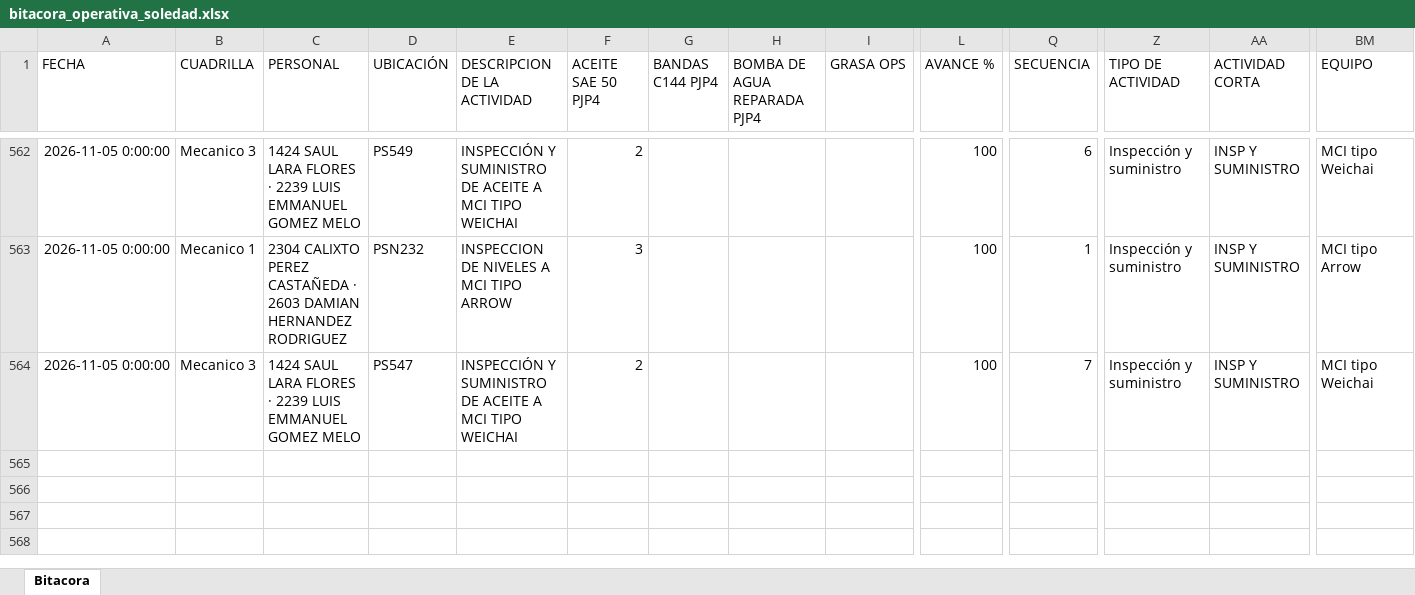
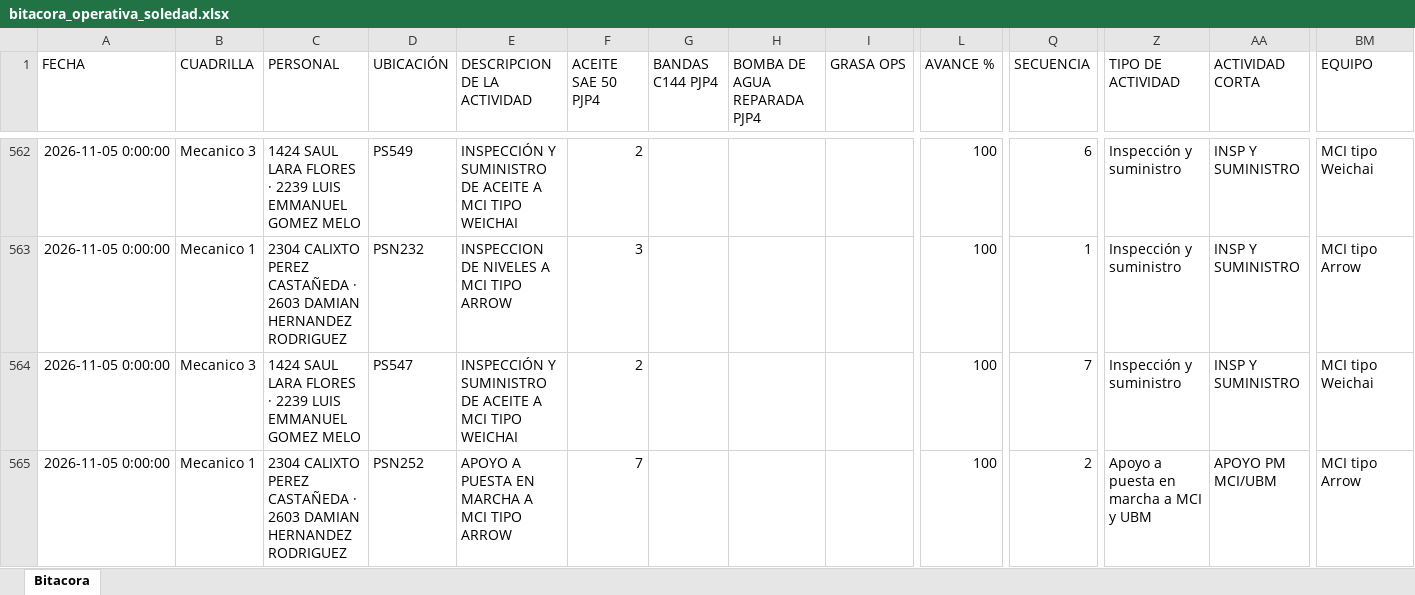
Before and after one commit to Hectorisaac-cloud/soledad-app, an Excel workbook: database/bitacora_operativa_soledad.xlsx, sheet Bitacora, drawn as a sheet; only a part is shown, gaps mark what is left out; values as stored, in another font and other column widths than the file's, no borders; rows hold the shown columns only; the diff names each change by its address in the sheet, - before the commit and + after, or states it on an @@ line.

Commit message:
Respaldo operativo Soledad
Registro de actividad en bitácora. Registros: 564.

```diff
--- a/database/bitacora_operativa_soledad.xlsx (sheet Bitacora)
+++ b/database/bitacora_operativa_soledad.xlsx (sheet Bitacora)
+row 565: 2026-11-05 0:00:00 | Mecanico 1 | 2304 CALIXTO PEREZ CASTAÑEDA · 2603 DAMIAN HERNANDEZ RODRIGUEZ | PSN252 | APOYO A PUESTA EN MARCHA A MCI TIPO ARROW | 7 |  |  |  | 100 | 2 | Apoyo a puesta en marcha a MCI y UBM | APOYO PM MCI/UBM | MCI tipo Arrow
```
Also changed, not shown: 1 other file.
